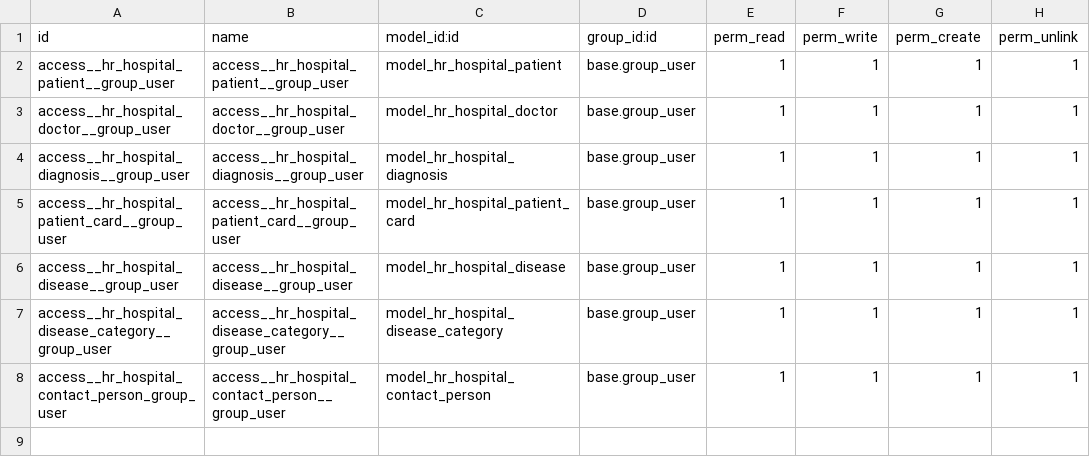
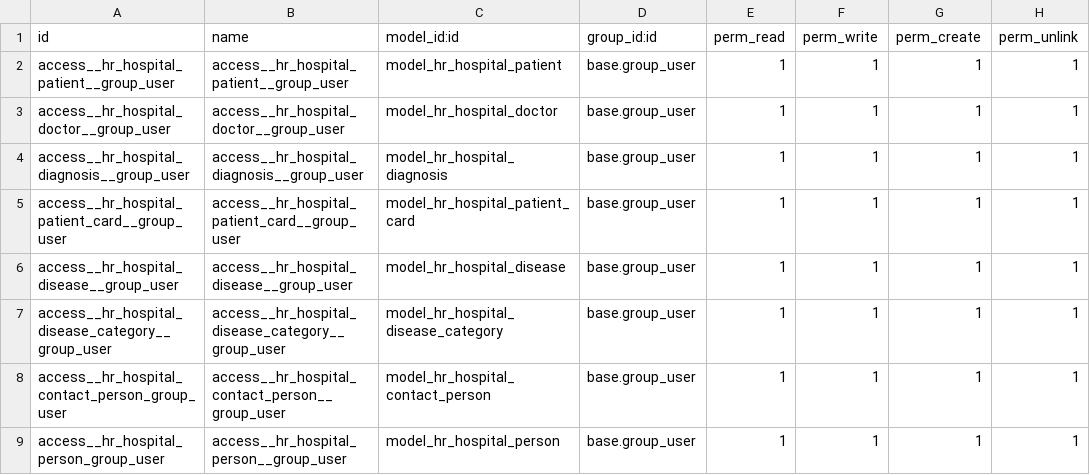
Before and after one commit to pua00/15.0, a CSV file: hr_hospital/security/ir.model.access.csv, drawn as a sheet.

Commit message:
[IMP] patient: add abstract class Person

```diff
--- a/hr_hospital/security/ir.model.access.csv
+++ b/hr_hospital/security/ir.model.access.csv
@@ -8 +8,2 @@ access__hr_hospital_disease_category__group_user,access__hr_hospital_disease_cat
 access__hr_hospital_contact_person_group_user,access__hr_hospital_contact_person__group_user,model_hr_hospital_contact_person,base.group_user,1,1,1,1
+access__hr_hospital_person_group_user,access__hr_hospital_person__group_user,model_hr_hospital_person,base.group_user,1,1,1,1
```
Also changed, not shown: 2 other files.
